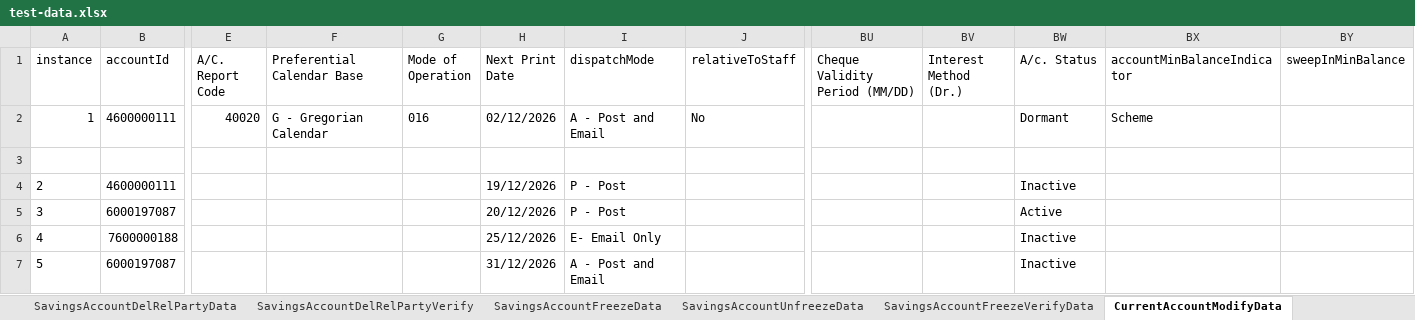
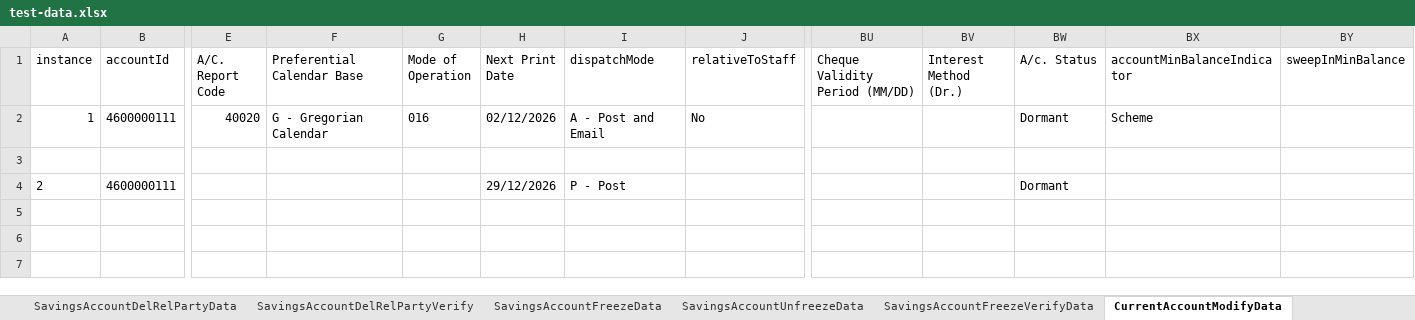
Before and after one commit to upamulapati/Clarien-Automation, an Excel workbook: data/test-data.xlsx, sheet CurrentAccountModifyData, drawn as a sheet; only a part is shown, gaps mark what is left out; values as stored, in another font and other column widths than the file's, no borders; rows hold the shown columns only; the diff names each change by its address in the sheet, - before the commit and + after, or states it on an @@ line.

```diff
--- a/data/test-data.xlsx (sheet CurrentAccountModifyData)
+++ b/data/test-data.xlsx (sheet CurrentAccountModifyData)
-H4 (Next Print Date): 19/12/2026
+H4 (Next Print Date): 29/12/2026
-BW4 (A/c. Status): Inactive
+BW4 (A/c. Status): Dormant
-row 5: 3 | 6000197087 |  |  |  | 20/12/2026 | P - Post |  |  |  | Active
-row 6: 4 | 7600000188 |  |  |  | 25/12/2026 | E- Email Only |  |  |  | Inactive
-row 7: 5 | 6000197087 |  |  |  | 31/12/2026 | A - Post and Email |  |  |  | Inactive
```
Also changed, not shown: sheet CRM, sheet SavingsAccountData, sheet FlowConfig, sheet CurrentAccountData, sheet SavingsAccountModifyData, sheet SavingsAccountModifyVerifyData, 1 more sheet, 2 other files.
